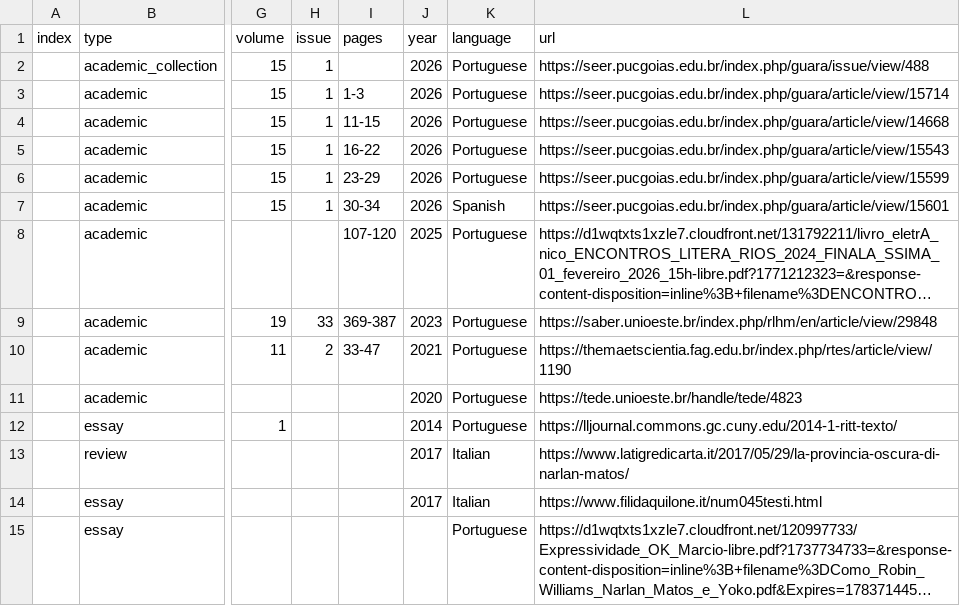
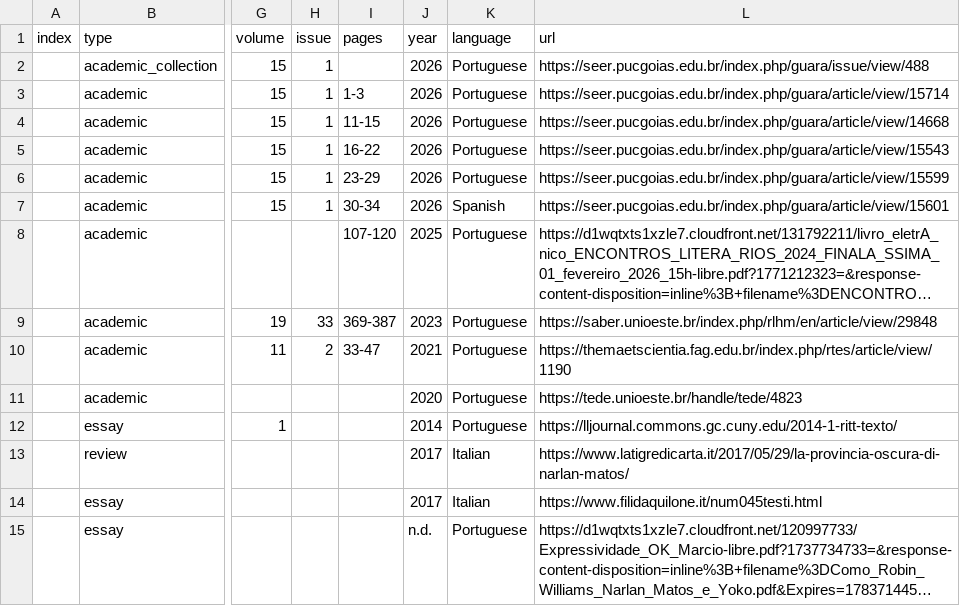
Before and after one commit to narlanmatos/narlanmatos.github.io, a CSV file: _data/reception.csv, drawn as a sheet; only a part is shown, gaps mark what is left out; long unchanged cells end in …; the diff names each change by its address in the sheet, - before the commit and + after, or states it on an @@ line.

Commit message:
fix no date issue

```diff
--- a/_data/reception.csv
+++ b/_data/reception.csv
-J15 (year): (empty)
+J15 (year): n.d.
```
Also changed, not shown: 1 other file.
